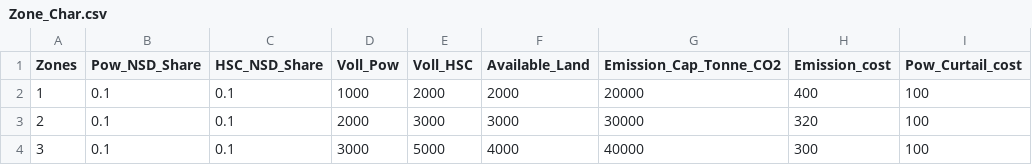
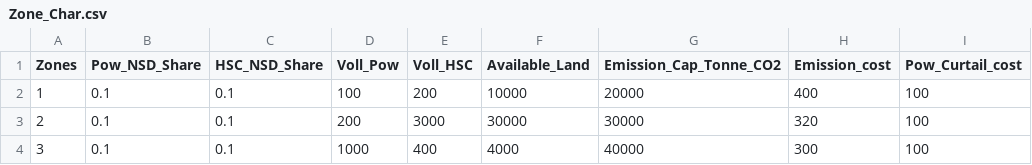
Before and after one commit to rezfa/PowHyCEM, a CSV file: Input_Data/Zone_Char.csv, drawn as a sheet; only a part is shown; the diff names each change by its address in the sheet, - before the commit and + after, or states it on an @@ line.

```diff
--- a/Input_Data/Zone_Char.csv
+++ b/Input_Data/Zone_Char.csv
-D2 (Voll_Pow): 1000
+D2 (Voll_Pow): 100
-E2 (Voll_HSC): 2000
+E2 (Voll_HSC): 200
-F2 (Available_Land): 2000
+F2 (Available_Land): 10000
-D3 (Voll_Pow): 2000
+D3 (Voll_Pow): 200
-F3 (Available_Land): 3000
+F3 (Available_Land): 30000
-D4 (Voll_Pow): 3000
+D4 (Voll_Pow): 1000
-E4 (Voll_HSC): 5000
+E4 (Voll_HSC): 400
```
Also changed, not shown: 3 other files.
